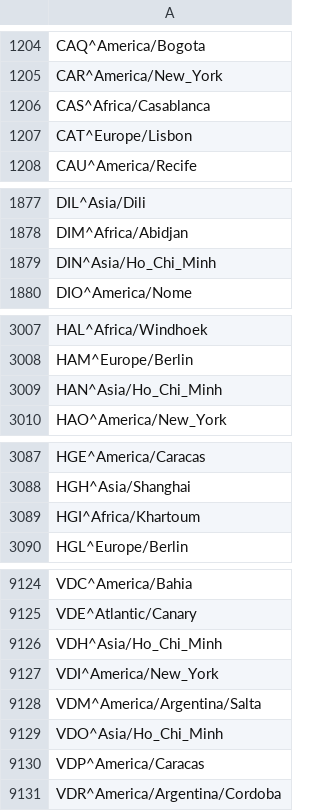
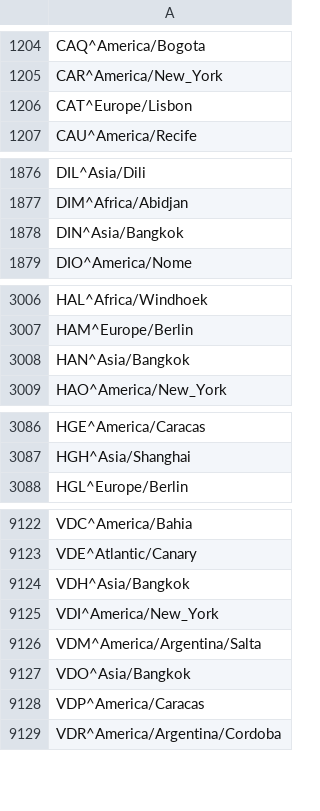
Before and after one commit to benct/iata-utils, a CSV file: generated/iata_tz.csv, drawn as a sheet; only a part is shown, gaps mark what is left out; the diff covers the shown part only.

Commit message:
Update generated data files (2020-10-16)

```diff
--- a/generated/iata_tz.csv
+++ b/generated/iata_tz.csv
@@ -1205,3 +1205,2 @@ CAQ^America/Bogota
 CAR^America/New_York
-CAS^Africa/Casablanca
 CAT^Europe/Lisbon
@@ -1878,3 +1877,3 @@ DIL^Asia/Dili
 DIM^Africa/Abidjan
-DIN^Asia/Ho_Chi_Minh
+DIN^Asia/Bangkok
 DIO^America/Nome
@@ -3008,3 +3007,3 @@ HAL^Africa/Windhoek
 HAM^Europe/Berlin
-HAN^Asia/Ho_Chi_Minh
+HAN^Asia/Bangkok
 HAO^America/New_York
@@ -3088,3 +3087,2 @@ HGE^America/Caracas
 HGH^Asia/Shanghai
-HGI^Africa/Khartoum
 HGL^Europe/Berlin
@@ -9125,6 +9123,6 @@ VDC^America/Bahia
 VDE^Atlantic/Canary
-VDH^Asia/Ho_Chi_Minh
+VDH^Asia/Bangkok
 VDI^America/New_York
 VDM^America/Argentina/Salta
-VDO^Asia/Ho_Chi_Minh
+VDO^Asia/Bangkok
 VDP^America/Caracas
```
Also changed, not shown: 3 added rows, 2 removed rows and 6 edited cells elsewhere in this file, generated/iata_airlines.csv.
